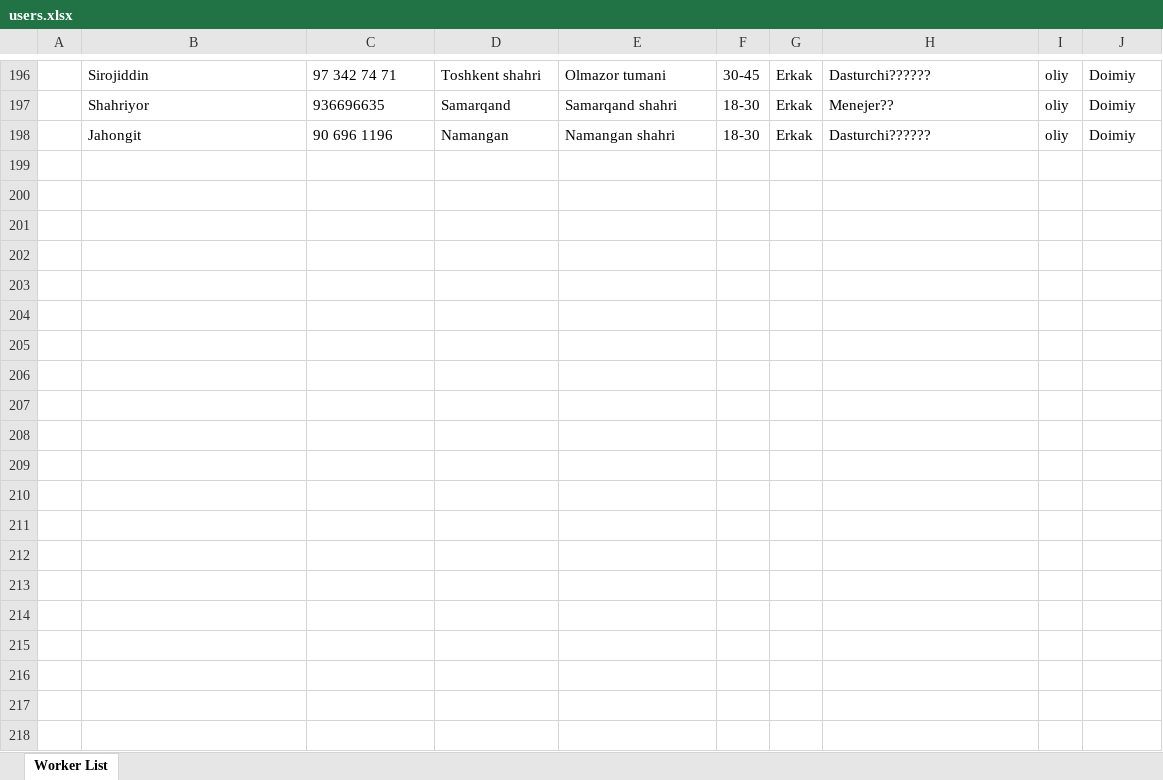
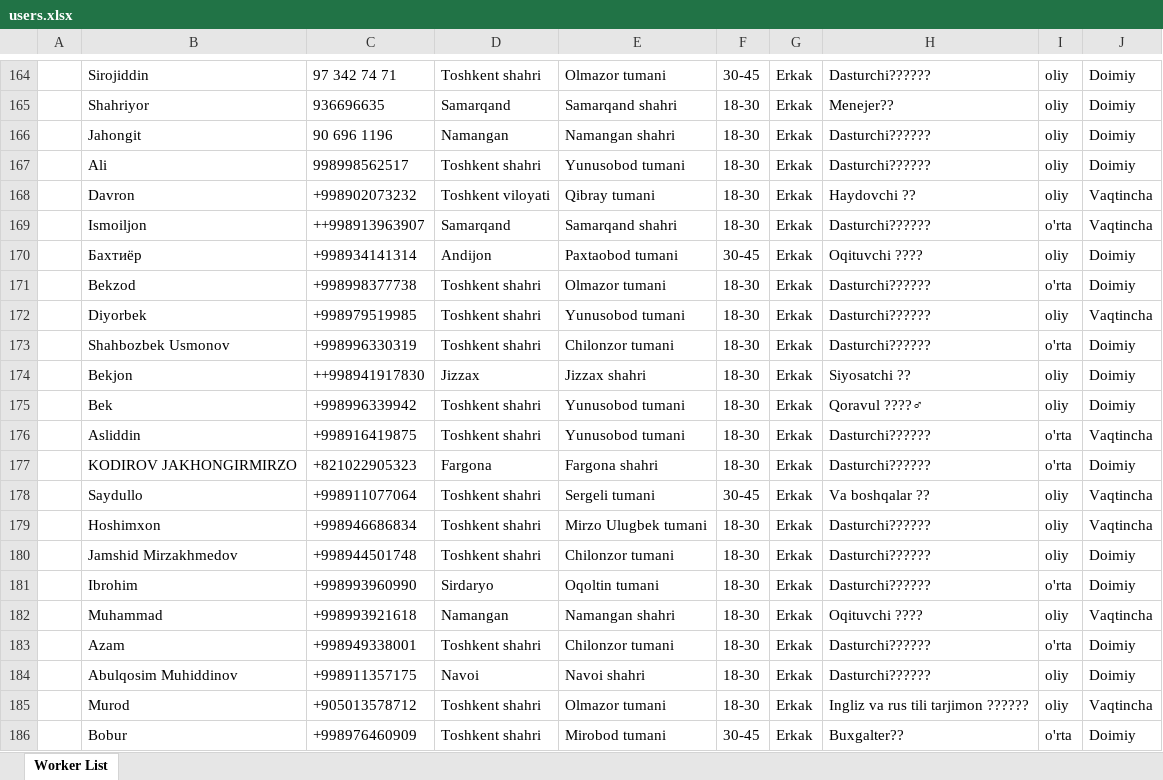
Before and after one commit to Ecolife-777/telegram_bot_amazon, an Excel workbook: src/main/resources/users.xlsx, sheet Worker List, drawn as a sheet; only a part is shown, gaps mark what is left out; values as stored, in another font and other column widths than the file's, no borders; the diff covers the shown part only; the diff names each change by its address in the sheet, - before the commit and + after, or states it on an @@ line.

```diff
--- a/src/main/resources/users.xlsx (sheet Worker List)
+++ b/src/main/resources/users.xlsx (sheet Worker List)
+row 167:  | Ali | 998998562517 | Toshkent shahri | Yunusobod tumani | 18-30 | Erkak | Dasturchi????‍?? | oliy | Doimiy
+row 168:  | Davron | +998902073232 | Toshkent viloyati | Qibray tumani | 18-30 | Erkak | Haydovchi ?? | oliy | Vaqtincha
+row 169:  | Ismoiljon | ++998913963907 | Samarqand | Samarqand shahri | 18-30 | Erkak | Dasturchi????‍?? | o'rta | Vaqtincha
+row 170:  | Бахтиёр | +998934141314 | Andijon | Paxtaobod tumani | 30-45 | Erkak | Oqituvchi ??‍?? | oliy | Doimiy
+row 171:  | Bekzod | +998998377738 | Toshkent shahri | Olmazor tumani | 18-30 | Erkak | Dasturchi????‍?? | o'rta | Doimiy
+row 172:  | Diyorbek | +998979519985 | Toshkent shahri | Yunusobod tumani | 18-30 | Erkak | Dasturchi????‍?? | oliy | Vaqtincha
+row 173:  | Shahbozbek Usmonov | +998996330319 | Toshkent shahri | Chilonzor tumani | 18-30 | Erkak | Dasturchi????‍?? | o'rta | Doimiy
+row 174:  | Bekjon | ++998941917830 | Jizzax | Jizzax shahri | 18-30 | Erkak | Siyosatchi ?? | oliy | Doimiy
+row 175:  | Bek | +998996339942 | Toshkent shahri | Yunusobod tumani | 18-30 | Erkak | Qoravul ????‍♂ | oliy | Doimiy
+row 176:  | Asliddin | +998916419875 | Toshkent shahri | Yunusobod tumani | 18-30 | Erkak | Dasturchi????‍?? | o'rta | Vaqtincha
+row 177:  | KODIROV JAKHONGIRMIRZO | +821022905323 | Fargona | Fargona shahri | 18-30 | Erkak | Dasturchi????‍?? | o'rta | Doimiy
+row 178:  | Saydullo | +998911077064 | Toshkent shahri | Sergeli tumani | 30-45 | Erkak | Va boshqalar ?? | oliy | Vaqtincha
+row 179:  | Hoshimxon | +998946686834 | Toshkent shahri | Mirzo Ulugbek tumani | 18-30 | Erkak | Dasturchi????‍?? | oliy | Vaqtincha
+row 180:  | Jamshid Mirzakhmedov | +998944501748 | Toshkent shahri | Chilonzor tumani | 18-30 | Erkak | Dasturchi????‍?? | oliy | Doimiy
+row 181:  | Ibrohim | +998993960990 | Sirdaryo | Oqoltin tumani | 18-30 | Erkak | Dasturchi????‍?? | o'rta | Doimiy
+row 182:  | Muhammad | +998993921618 | Namangan | Namangan shahri | 18-30 | Erkak | Oqituvchi ??‍?? | oliy | Vaqtincha
+row 183:  | Azam | +998949338001 | Toshkent shahri | Chilonzor tumani | 18-30 | Erkak | Dasturchi????‍?? | o'rta | Doimiy
+row 184:  | Abulqosim Muhiddinov | +998911357175 | Navoi | Navoi shahri | 18-30 | Erkak | Dasturchi????‍?? | oliy | Doimiy
+row 185:  | Murod | +905013578712 | Toshkent shahri | Olmazor tumani | 18-30 | Erkak | Ingliz va rus tili tarjimon ????‍?? | oliy | Vaqtincha
+row 186:  | Bobur | +998976460909 | Toshkent shahri | Mirobod tumani | 30-45 | Erkak | Buxgalter?? | o'rta | Doimiy
```
Also changed, not shown: 70 added rows and 32 removed rows elsewhere in this sheet, src/main/resources/employees.xlsx, 4 other files.
